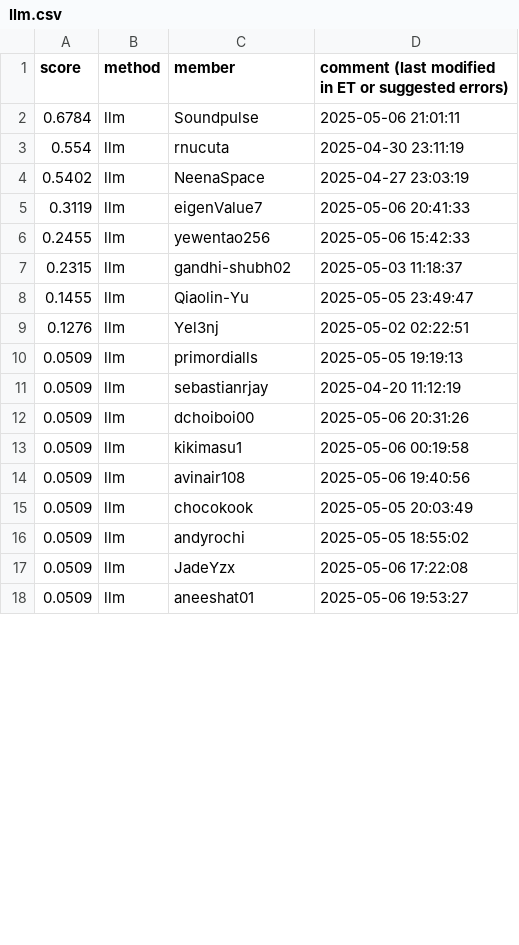
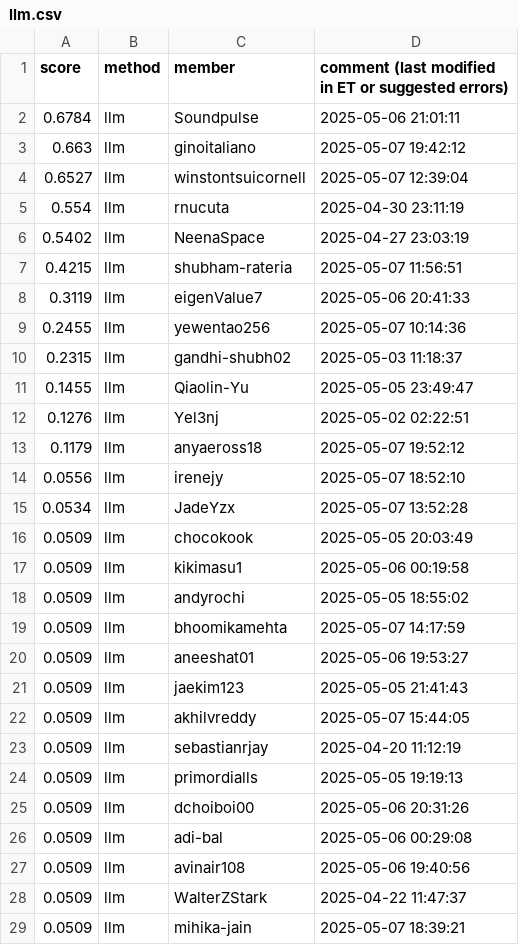
Before and after one commit to cornell-cs5740-sp25/leaderboards, a CSV file: a5/llm.csv, drawn as a sheet; only a part is shown; the diff covers the shown part only.

Commit message:
Leaderboard Update

```diff
--- a/a5/llm.csv
+++ b/a5/llm.csv
@@ -2,6 +2,9 @@ score,method,member,comment (last modified in ET or suggested errors)
 0.6784,llm,Soundpulse,2025-05-06 21:01:11
+0.663,llm,ginoitaliano,2025-05-07 19:42:12
+0.6527,llm,winstontsuicornell,2025-05-07 12:39:04
 0.554,llm,rnucuta,2025-04-30 23:11:19
 0.5402,llm,NeenaSpace,2025-04-27 23:03:19
+0.4215,llm,shubham-rateria,2025-05-07 11:56:51
 0.3119,llm,eigenValue7,2025-05-06 20:41:33
-0.2455,llm,yewentao256,2025-05-06 15:42:33
+0.2455,llm,yewentao256,2025-05-07 10:14:36
 0.2315,llm,gandhi-shubh02,2025-05-03 11:18:37
@@ -9,10 +12,18 @@ score,method,member,comment (last modified in ET or suggested errors)
 0.1276,llm,Yel3nj,2025-05-02 02:22:51
+0.1179,llm,anyaeross18,2025-05-07 19:52:12
+0.0556,llm,irenejy,2025-05-07 18:52:10
+0.0534,llm,JadeYzx,2025-05-07 13:52:28
+0.0509,llm,chocokook,2025-05-05 20:03:49
+0.0509,llm,kikimasu1,2025-05-06 00:19:58
+0.0509,llm,andyrochi,2025-05-05 18:55:02
+0.0509,llm,bhoomikamehta,2025-05-07 14:17:59
+0.0509,llm,aneeshat01,2025-05-06 19:53:27
+0.0509,llm,jaekim123,2025-05-05 21:41:43
+0.0509,llm,akhilvreddy,2025-05-07 15:44:05
+0.0509,llm,sebastianrjay,2025-04-20 11:12:19
 0.0509,llm,primordialls,2025-05-05 19:19:13
-0.0509,llm,sebastianrjay,2025-04-20 11:12:19
 0.0509,llm,dchoiboi00,2025-05-06 20:31:26
-0.0509,llm,kikimasu1,2025-05-06 00:19:58
+0.0509,llm,adi-bal,2025-05-06 00:29:08
 0.0509,llm,avinair108,2025-05-06 19:40:56
-0.0509,llm,chocokook,2025-05-05 20:03:49
-0.0509,llm,andyrochi,2025-05-05 18:55:02
-0.0509,llm,JadeYzx,2025-05-06 17:22:08
-0.0509,llm,aneeshat01,2025-05-06 19:53:27
+0.0509,llm,WalterZStark,2025-04-22 11:47:37
+0.0509,llm,mihika-jain,2025-05-07 18:39:21
```
Also changed, not shown: 3 added rows, 12 removed rows, 1 moved row and 26 edited cells elsewhere in this file.
